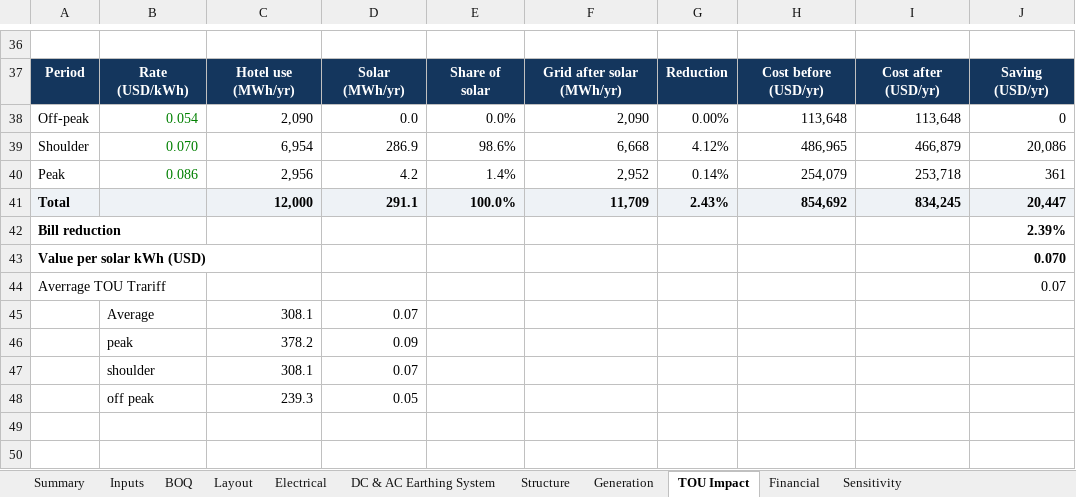
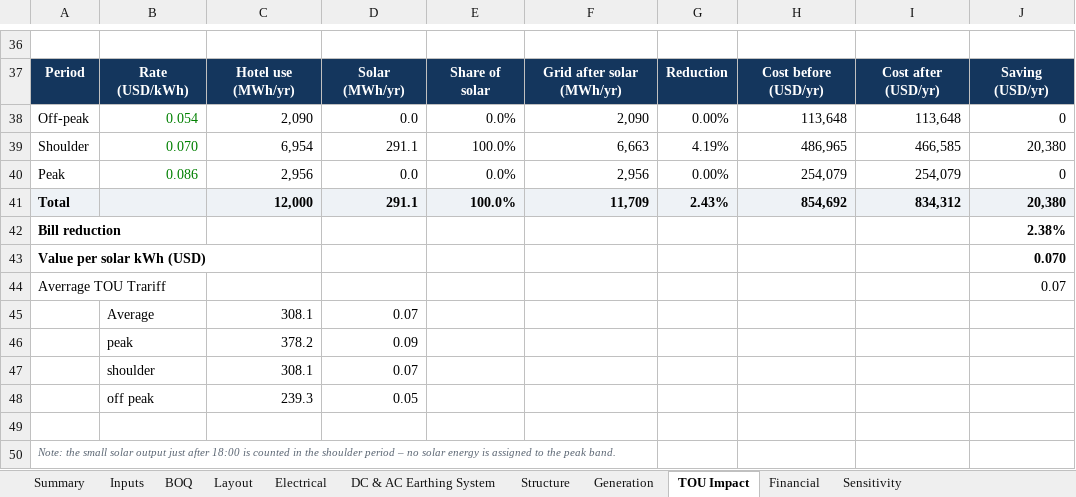
Before and after one commit to mahilfernando/Tracker-Layout_Tororo-PV, an Excel workbook: solar-mezzanine-roof/report/Kampala_Marriott_PV_Workings_P50_PVsyst.xlsx, sheet TOU Impact, drawn as a sheet; only a part is shown, gaps mark what is left out; values as stored, in another font and other column widths than the file's, no borders; charts and pictures not drawn; the diff names each change by its address in the sheet, - before the commit and + after, or states it on an @@ line.

```diff
--- a/solar-mezzanine-roof/report/Kampala_Marriott_PV_Workings_P50_PVsyst.xlsx (sheet TOU Impact)
+++ b/solar-mezzanine-roof/report/Kampala_Marriott_PV_Workings_P50_PVsyst.xlsx (sheet TOU Impact)
-D39: 286.9
+D39: 291.1
-E39: 98.6%
+E39: 100.0%
-F39: 6,668
+F39: 6,663
-G39: 4.12%
+G39: 4.19%
-I39: 466,879
+I39: 466,585
-J39: 20,086
+J39: 20,380
-D40: 4.2
+D40: 0.0
-E40: 1.4%
+E40: 0.0%
-F40: 2,952
+F40: 2,956
-G40: 0.14%
+G40: 0.00%
-I40: 253,718
+I40: 254,079
-J40: 361
+J40: 0
-I41: 834,245
+I41: 834,312
-J41: 20,447
+J41: 20,380
-J42: 2.39%
+J42: 2.38%
+row 49: (empty)
+row 50: Note: the small solar output just after 18:00 is counted in the shoulder period – no solar energy is assigned to the peak band.
```
Also changed, not shown: sheet BOQ, sheet Summary, formulas that keep their value, charts or pictures, 12 other files.
